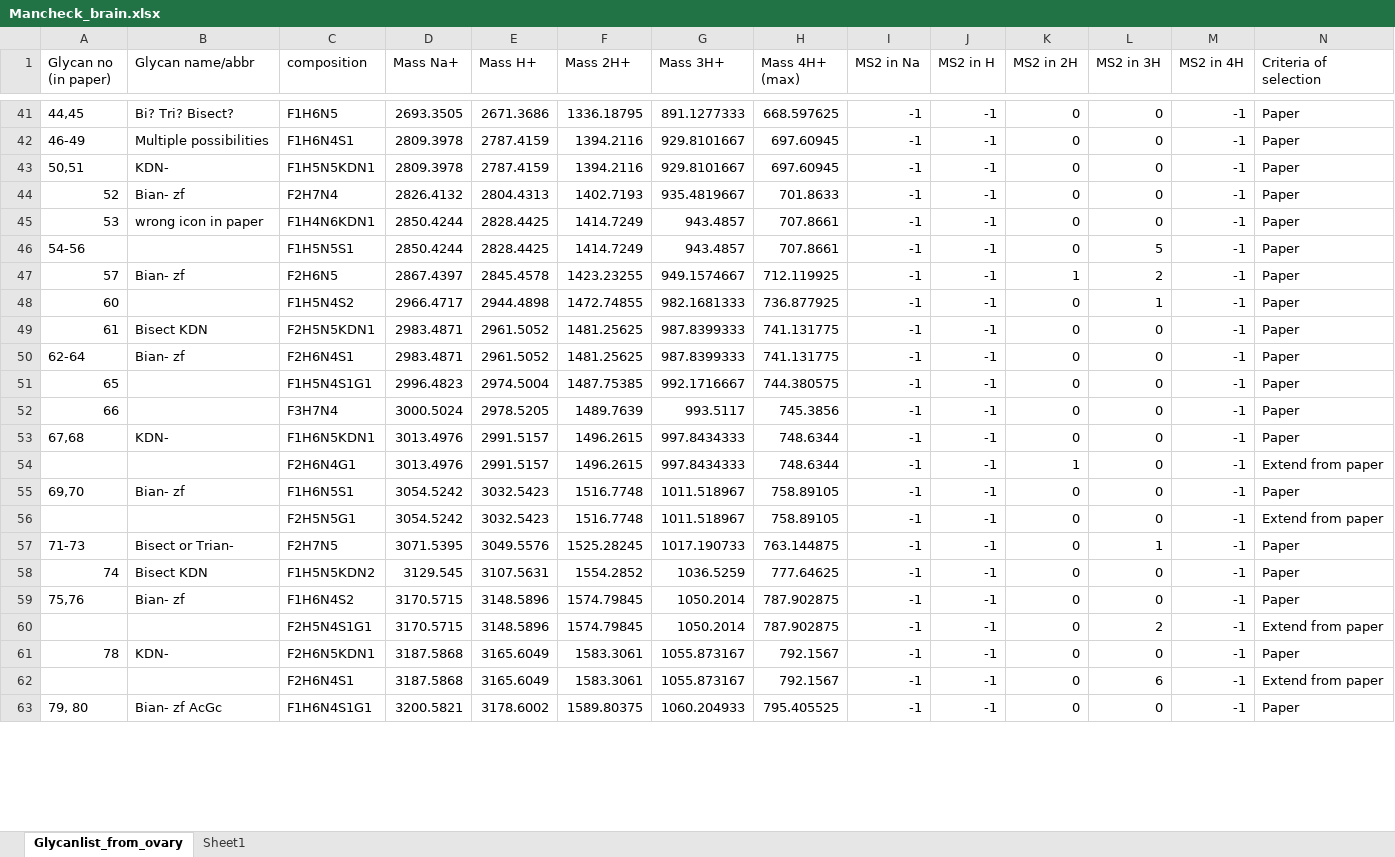
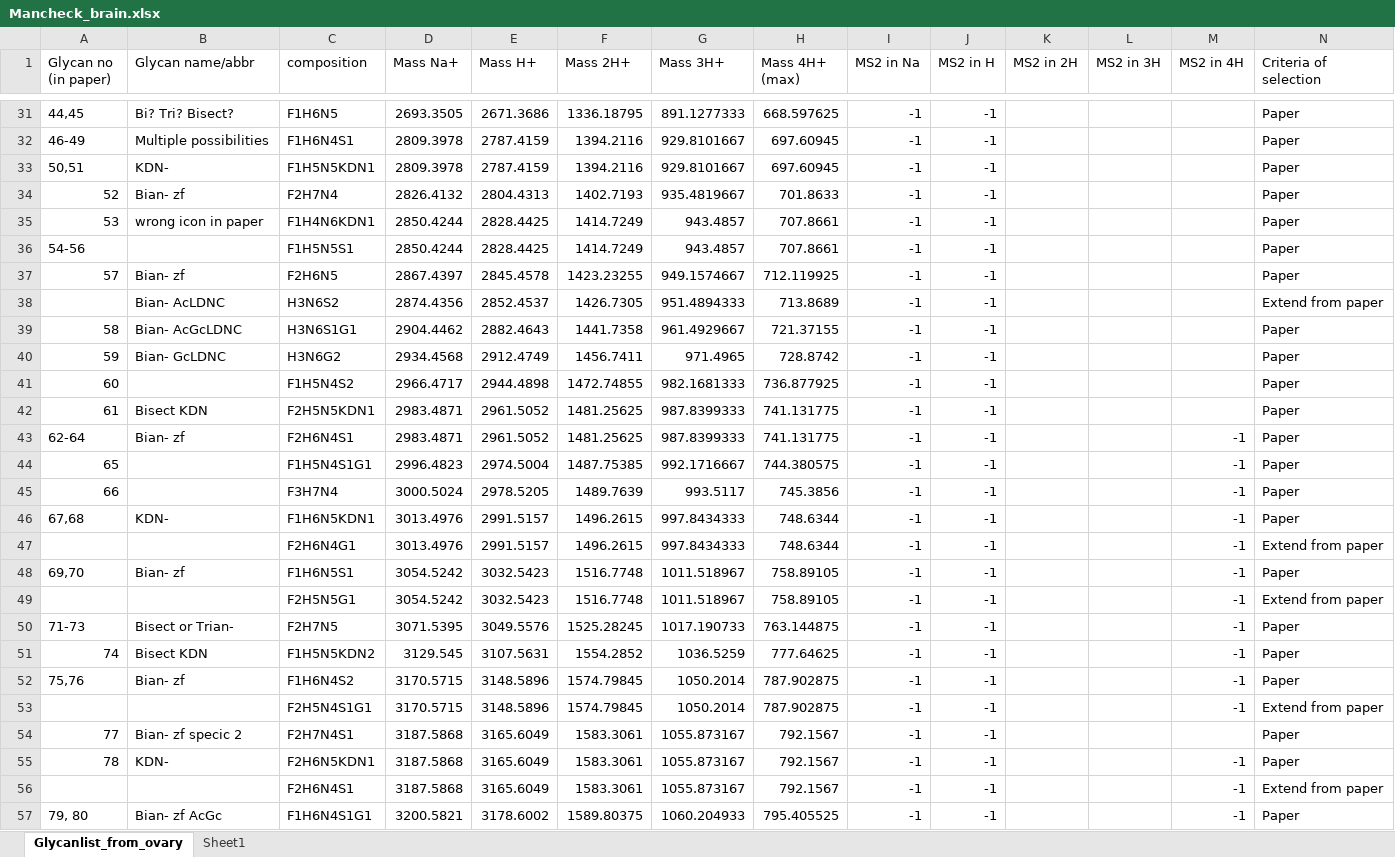
Before and after one commit to henry4204aaa/GlycoMSParser, an Excel workbook: collab_data/Mancheck_brain.xlsx, sheet Glycanlist_from_ovary, drawn as a sheet; only a part is shown, gaps mark what is left out; values as stored, in another font and other column widths than the file's, no borders; addresses are those after the commit; rows hold the shown columns only; the diff covers the shown part only; the diff names each change by its address in the sheet, - before the commit and + after, or states it on an @@ line.

```diff
--- a/collab_data/Mancheck_brain.xlsx (sheet Glycanlist_from_ovary)
+++ b/collab_data/Mancheck_brain.xlsx (sheet Glycanlist_from_ovary)
-K31:K36 (MS2 in 2H): 0
+K31:K36 (MS2 in 2H): (empty)
-L31:L35 (MS2 in 3H): 0
+L31:L35 (MS2 in 3H): (empty)
-M31:M37 (MS2 in 4H): -1
+M31:M37 (MS2 in 4H): (empty)
-L36 (MS2 in 3H): 5
+L36 (MS2 in 3H): (empty)
-K37 (MS2 in 2H): 1
+K37 (MS2 in 2H): (empty)
-L37 (MS2 in 3H): 2
+L37 (MS2 in 3H): (empty)
+row 38:  | Bian- AcLDNC | H3N6S2 | 2874.4356 | 2852.4537 | 1426.7305 | 951.4894333 | 713.8689 | -1 | -1 |  |  |  | Extend from paper
+row 39: 58 | Bian- AcGcLDNC | H3N6S1G1 | 2904.4462 | 2882.4643 | 1441.7358 | 961.4929667 | 721.37155 | -1 | -1 |  |  |  | Paper
+row 40: 59 | Bian- GcLDNC | H3N6G2 | 2934.4568 | 2912.4749 | 1456.7411 | 971.4965 | 728.8742 | -1 | -1 |  |  |  | Paper
-K41:K46 (MS2 in 2H): 0
+K41:K46 (MS2 in 2H): (empty)
-L41 (MS2 in 3H): 1
+L41 (MS2 in 3H): (empty)
-M41:M42 (MS2 in 4H): -1
+M41:M42 (MS2 in 4H): (empty)
-L42:L49 (MS2 in 3H): 0
+L42:L49 (MS2 in 3H): (empty)
-K47 (MS2 in 2H): 1
+K47 (MS2 in 2H): (empty)
-K48:K53 (MS2 in 2H): 0
+K48:K53 (MS2 in 2H): (empty)
-L50 (MS2 in 3H): 1
+L50 (MS2 in 3H): (empty)
-L51:L52 (MS2 in 3H): 0
+L51:L52 (MS2 in 3H): (empty)
-L53 (MS2 in 3H): 2
+L53 (MS2 in 3H): (empty)
+row 54: 77 | Bian- zf specic 2 | F2H7N4S1 | 3187.5868 | 3165.6049 | 1583.3061 | 1055.873167 | 792.1567 | -1 | -1 |  |  |  | Paper
-K55:K57 (MS2 in 2H): 0
+K55:K57 (MS2 in 2H): (empty)
-L55 (MS2 in 3H): 0
+L55 (MS2 in 3H): (empty)
-L56 (MS2 in 3H): 6
+L56 (MS2 in 3H): (empty)
-L57 (MS2 in 3H): 0
+L57 (MS2 in 3H): (empty)
```
Also changed, not shown: 19 added rows, 23 removed rows and 47 edited cells elsewhere in this sheet, sheet Sheet1, formulas that keep their value, 2 other files.
